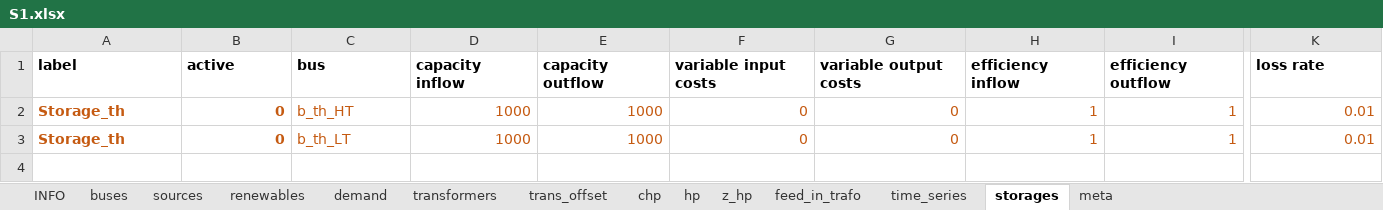
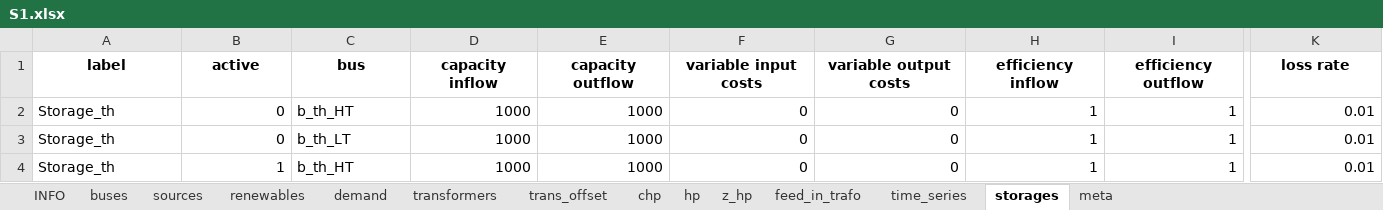
Before and after one commit to IZZZ33/oemof_system, an Excel workbook: data/projects/Project_260806/scenarios/S1.xlsx, sheet storages, drawn as a sheet; only a part is shown, gaps mark what is left out; values as stored, in another font and other column widths than the file's, no borders; rows hold the shown columns only; the diff covers the shown part only; the diff names each change by its address in the sheet, - before the commit and + after, or states it on an @@ line.

Commit message:
Update S1.xlsx

```diff
--- a/data/projects/Project_260806/scenarios/S1.xlsx (sheet storages)
+++ b/data/projects/Project_260806/scenarios/S1.xlsx (sheet storages)
-A1:K1 alignment: left
+A1:K1 alignment: center
-A2:I3 text colour: #C55A11
+A2:I3 text colour: black
-A2:B3 bold: on
+A2:B3 bold: off
-K2:K3 text colour: #C55A11
+K2:K3 text colour: black
+row 4: Storage_th | 1 | b_th_HT | 1000 | 1000 | 0 | 0 | 1 | 1 | 0.01
```
Also changed, not shown: cell formats elsewhere in this sheet.
